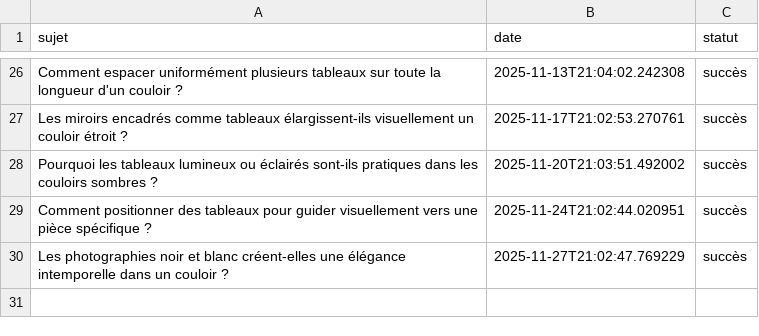
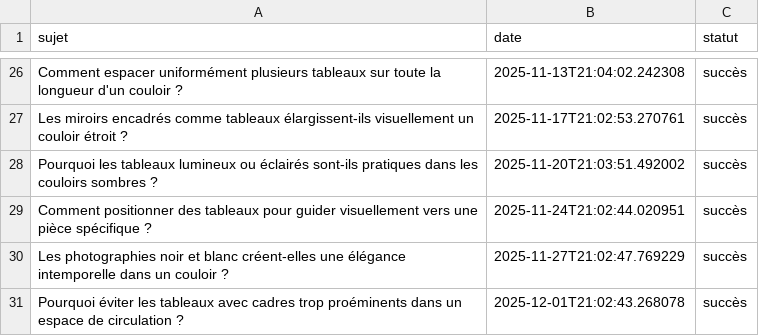
Before and after one commit to Metalosmose21/Couloir-1, a CSV file: sujets_traites.csv, drawn as a sheet; only a part is shown, gaps mark what is left out; the diff names each change by its address in the sheet, - before the commit and + after, or states it on an @@ line.

```diff
--- a/sujets_traites.csv
+++ b/sujets_traites.csv
+row 31: Pourquoi éviter les tableaux avec cadres trop proéminents dans un espace de circulation ? | 2025-12-01T21:02:43.268078 | succès
```
Also changed, not shown: sujets.csv.
